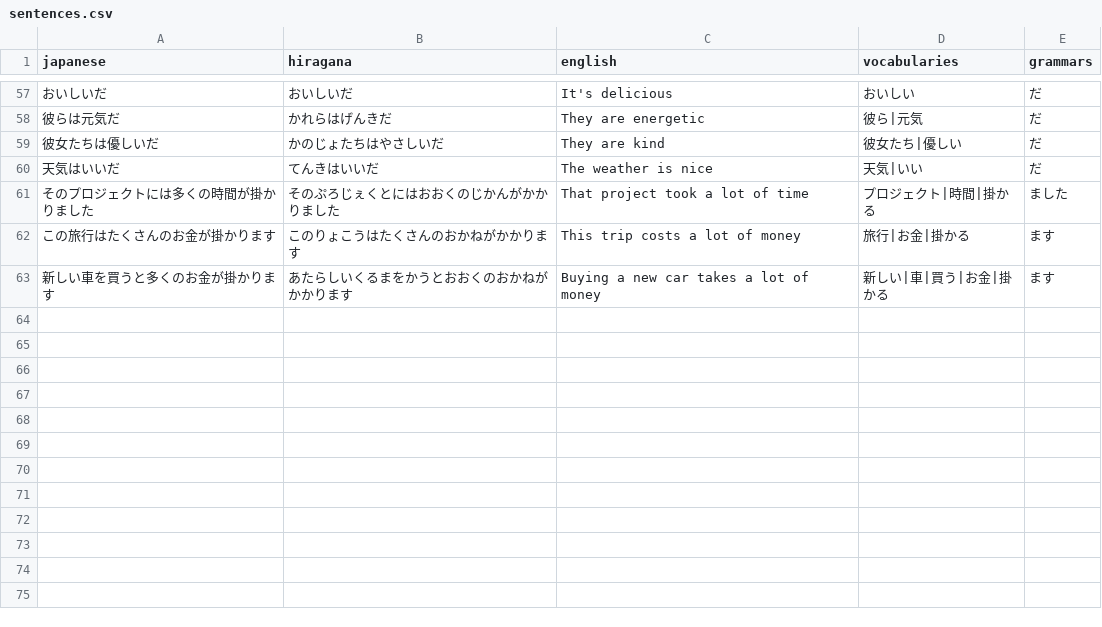
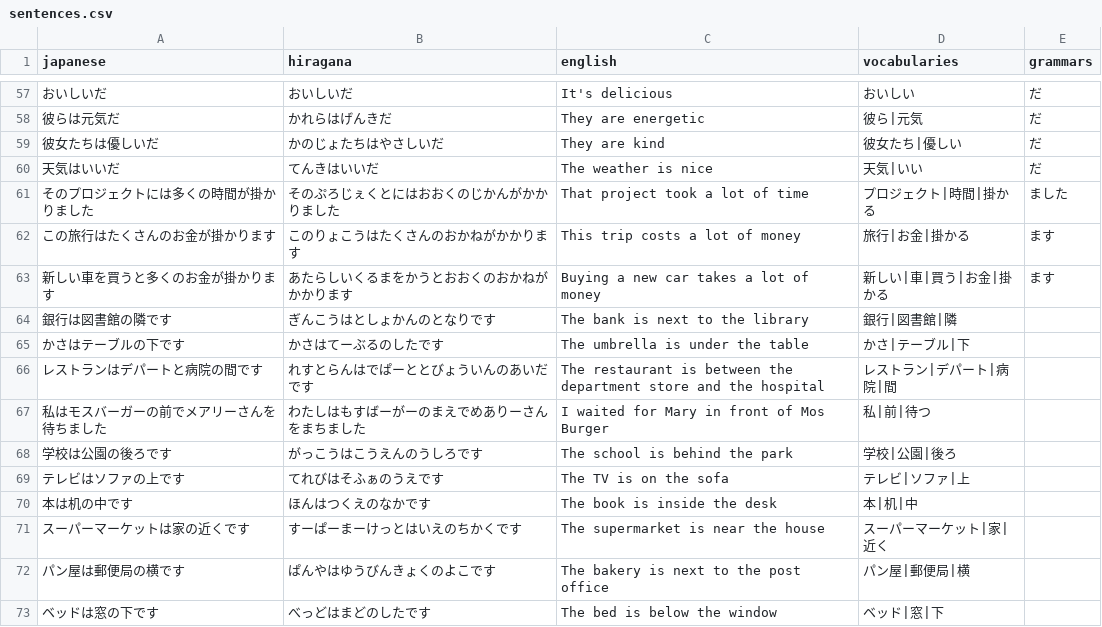
Before and after one commit to DaylonSrinivasan/Japanese, a CSV file: data/sentences.csv, drawn as a sheet; only a part is shown, gaps mark what is left out; the diff names each change by its address in the sheet, - before the commit and + after, or states it on an @@ line.

```diff
--- a/data/sentences.csv
+++ b/data/sentences.csv
+row 64: 銀行は図書館の隣です | ぎんこうはとしょかんのとなりです | The bank is next to the library | 銀行|図書館|隣
+row 65: かさはテーブルの下です | かさはてーぶるのしたです | The umbrella is under the table | かさ|テーブル|下
+row 66: レストランはデパートと病院の間です | れすとらんはでぱーととびょういんのあいだです | The restaurant is between the department store and the hospital | レストラン|デパート|病院|間
+row 67: 私はモスバーガーの前でメアリーさんを待ちました | わたしはもすばーがーのまえでめありーさんをまちました | I waited for Mary in front of Mos Burger | 私|前|待つ
+row 68: 学校は公園の後ろです | がっこうはこうえんのうしろです | The school is behind the park | 学校|公園|後ろ
+row 69: テレビはソファの上です | てれびはそふぁのうえです | The TV is on the sofa | テレビ|ソファ|上
+row 70: 本は机の中です | ほんはつくえのなかです | The book is inside the desk | 本|机|中
+row 71: スーパーマーケットは家の近くです | すーぱーまーけっとはいえのちかくです | The supermarket is near the house | スーパーマーケット|家|近く
+row 72: パン屋は郵便局の横です | ぱんやはゆうびんきょくのよこです | The bakery is next to the post office | パン屋|郵便局|横
+row 73: ベッドは窓の下です | べっどはまどのしたです | The bed is below the window | ベッド|窓|下
```
Also changed, not shown: data/vocabulary.csv.
